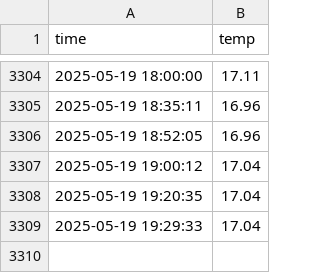
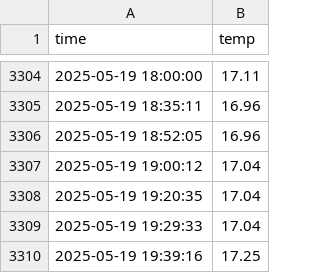
Before and after one commit to HHM0331/seoul_weather_5m, a CSV file: seoul_weather.csv, drawn as a sheet; only a part is shown, gaps mark what is left out; the diff names each change by its address in the sheet, - before the commit and + after, or states it on an @@ line.

```diff
--- a/seoul_weather.csv
+++ b/seoul_weather.csv
+row 3310: 2025-05-19 19:39:16 | 17.25
```
